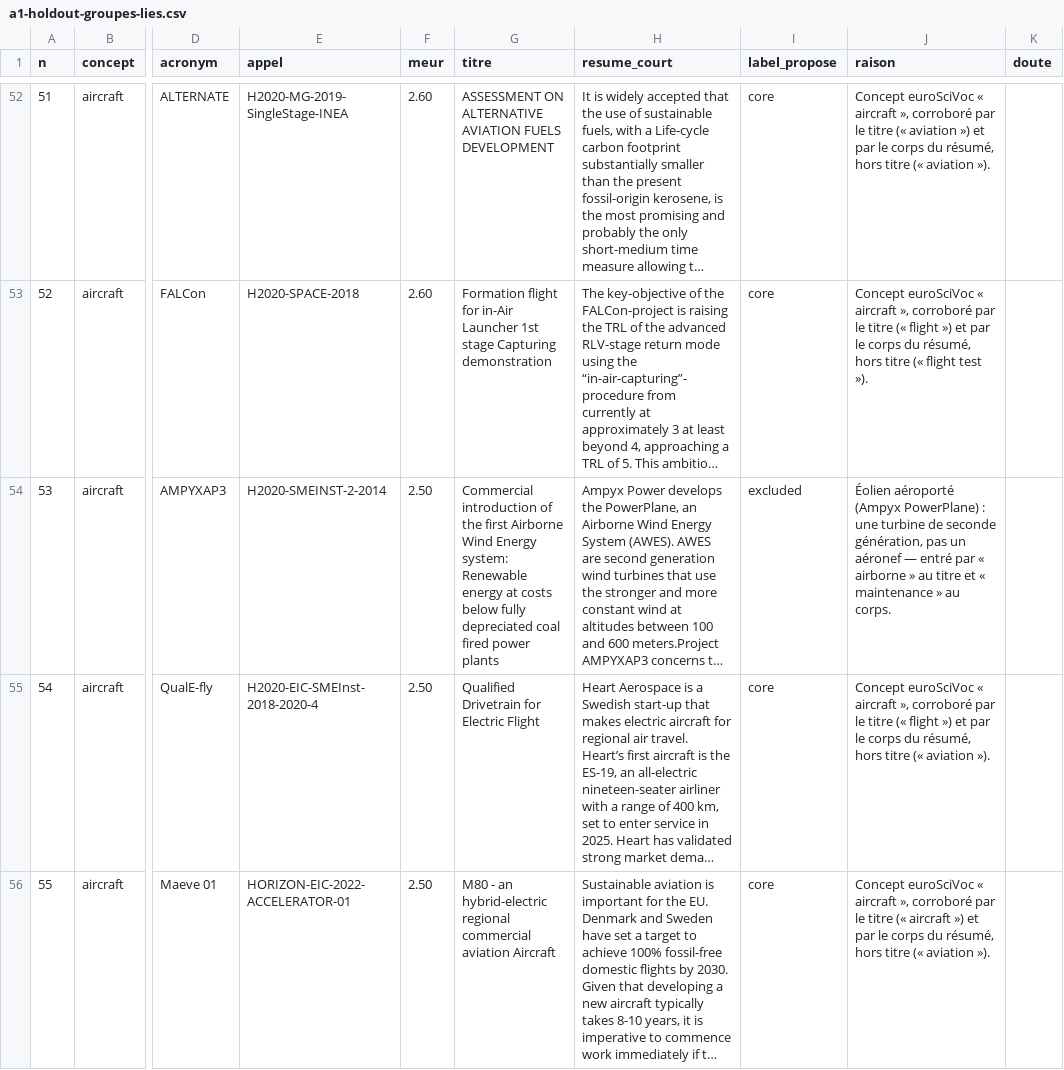
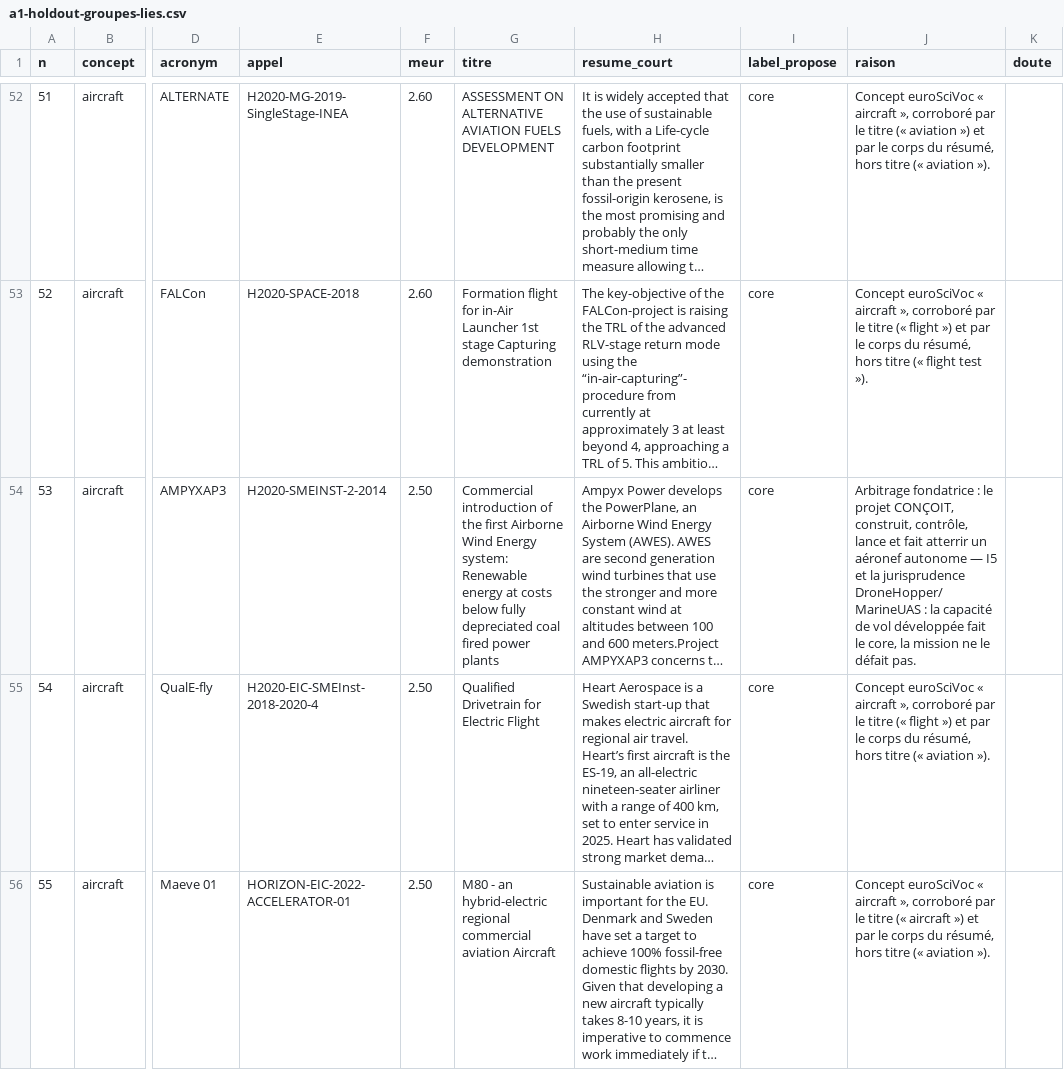
Before and after one commit to charlottecrocicchia-netizen/orion, a CSV file: docs/curation/a1-holdout-groupes-lies.csv, drawn as a sheet; only a part is shown, gaps mark what is left out; long unchanged cells end in …; the diff names each change by its address in the sheet, - before the commit and + after, or states it on an @@ line.

```diff
--- a/docs/curation/a1-holdout-groupes-lies.csv
+++ b/docs/curation/a1-holdout-groupes-lies.csv
-I54 (label_propose): excluded
+I54 (label_propose): core
-J54 (raison): Éolien aéroporté (Ampyx PowerPlane) : une turbine de seconde génération, pas un aéronef — entré par « airborne » au titre et « maintenance » au corps.
+J54 (raison): Arbitrage fondatrice : le projet CONÇOIT, construit, contrôle, lance et fait atterrir un aéronef autonome — I5 et la jurisprudence DroneHopper/MarineUAS : la capacité de vol développée fait le core, la mission ne le défait pas.
```
Also changed, not shown: 2 other files.
